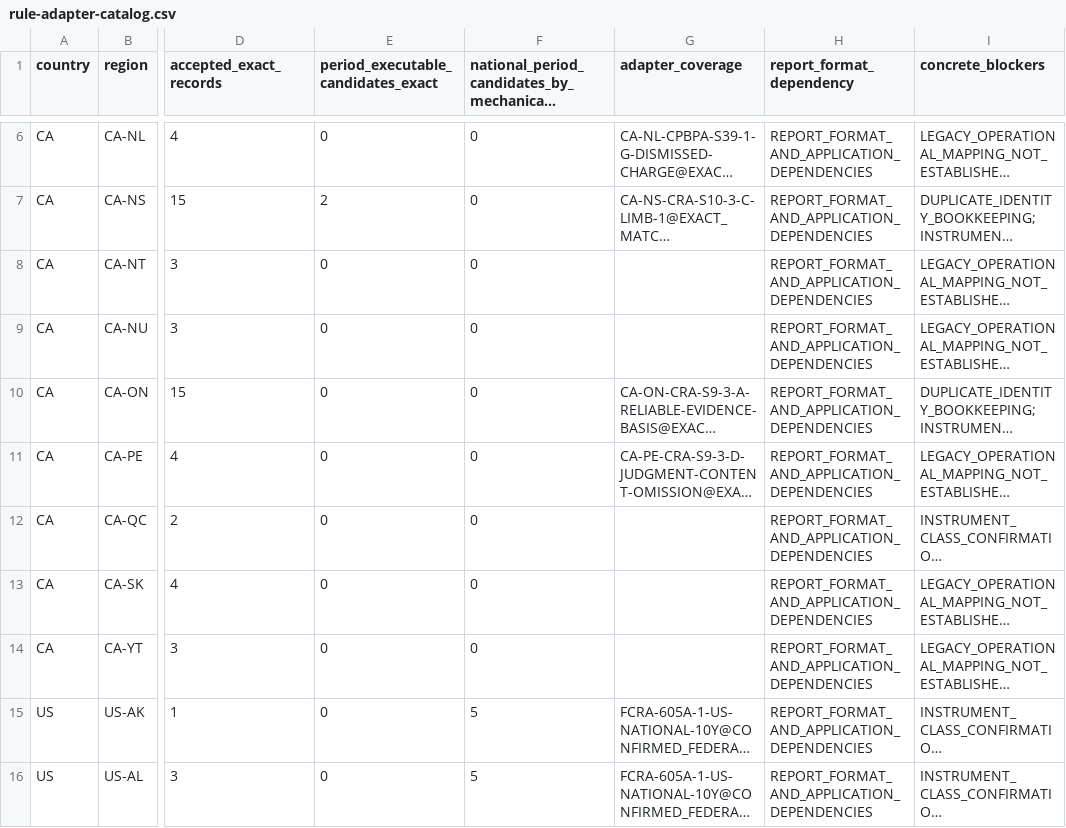
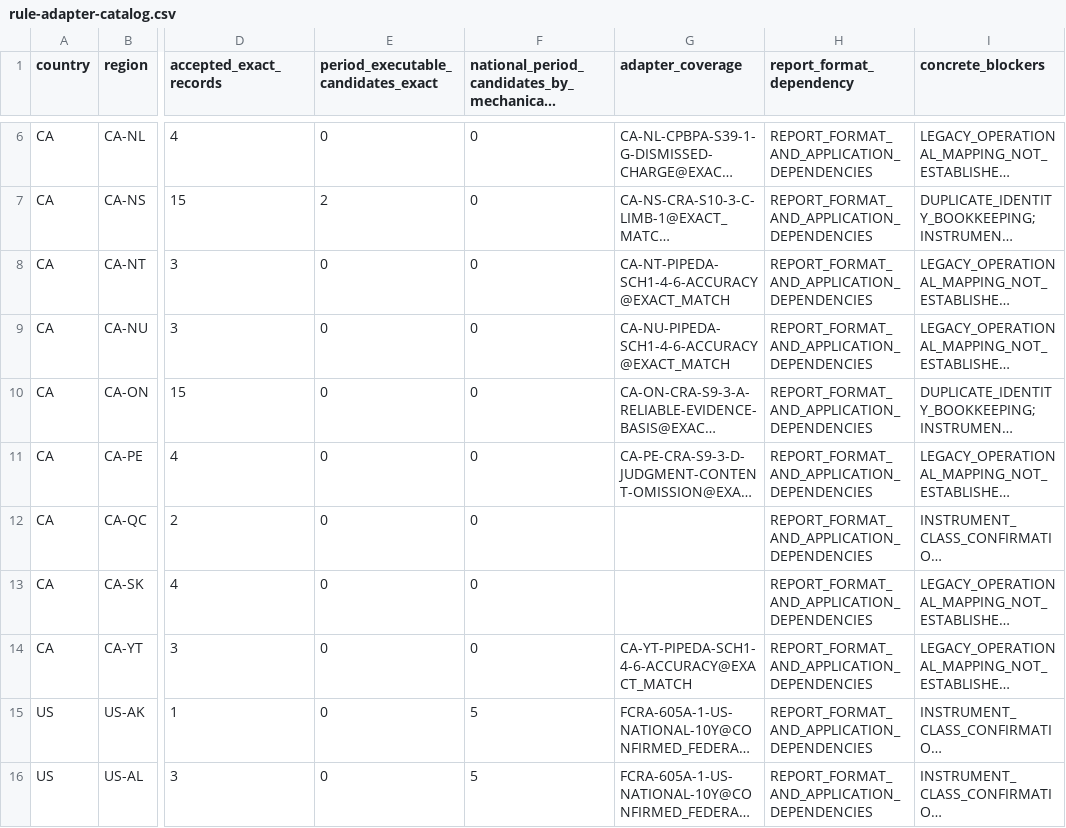
Before and after one commit to dpwebb/CRP-NEW, a CSV file: accelerated-launch/adapters/rule-adapter-catalog.csv, drawn as a sheet; only a part is shown, gaps mark what is left out; long unchanged cells end in …; the diff names each change by its address in the sheet, - before the commit and + after, or states it on an @@ line.

```diff
--- a/accelerated-launch/adapters/rule-adapter-catalog.csv
+++ b/accelerated-launch/adapters/rule-adapter-catalog.csv
-G8 (adapter_coverage): (empty)
+G8 (adapter_coverage): CA-NT-PIPEDA-SCH1-4-6-ACCURACY@EXACT_MATCH
-G9 (adapter_coverage): (empty)
+G9 (adapter_coverage): CA-NU-PIPEDA-SCH1-4-6-ACCURACY@EXACT_MATCH
-G14 (adapter_coverage): (empty)
+G14 (adapter_coverage): CA-YT-PIPEDA-SCH1-4-6-ACCURACY@EXACT_MATCH
```
Also changed, not shown: accelerated-launch/launch-matrix.csv, 14 other files.
